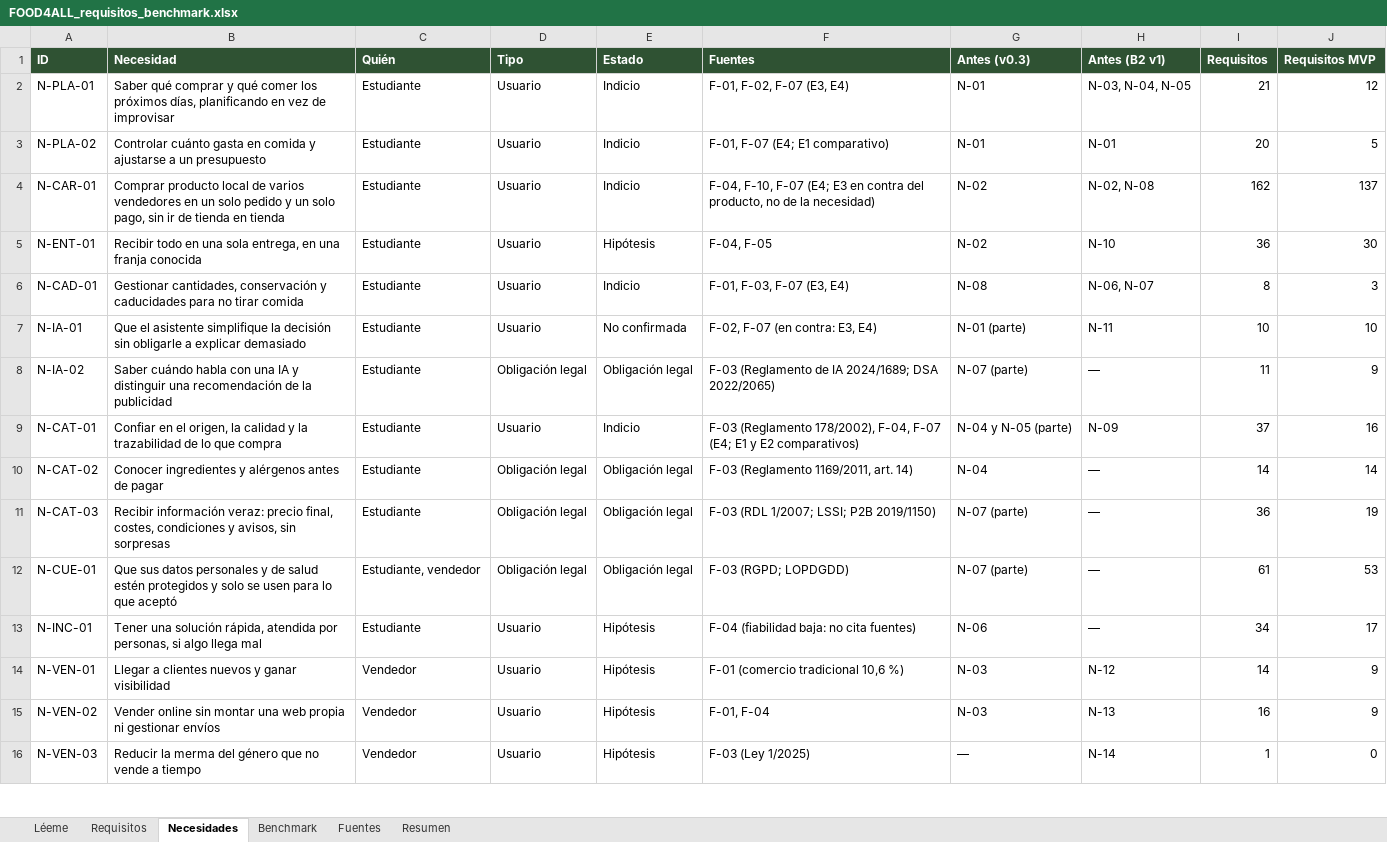
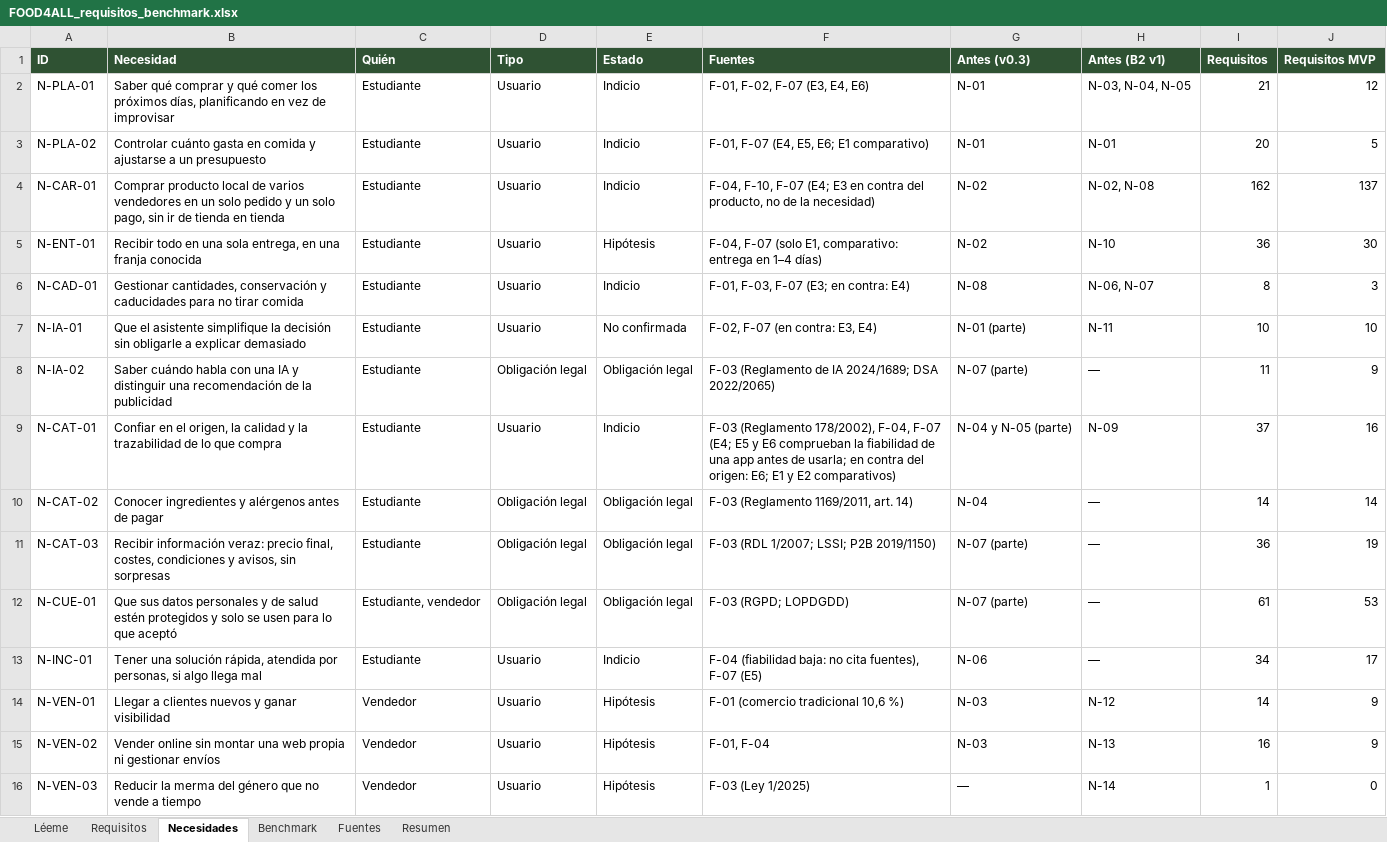
Before and after one commit to sebasbarrabaja-cmyk/Food4All, an Excel workbook: docs/requisitos/FOOD4ALL_requisitos_benchmark.xlsx, sheet Necesidades, drawn as a sheet; only a part is shown; values as stored, in another font and other column widths than the file's, no borders; the diff names each change by its address in the sheet, - before the commit and + after, or states it on an @@ line.

```diff
--- a/docs/requisitos/FOOD4ALL_requisitos_benchmark.xlsx (sheet Necesidades)
+++ b/docs/requisitos/FOOD4ALL_requisitos_benchmark.xlsx (sheet Necesidades)
-F2 (Fuentes): F-01, F-02, F-07 (E3, E4)
+F2 (Fuentes): F-01, F-02, F-07 (E3, E4, E6)
-F3 (Fuentes): F-01, F-07 (E4; E1 comparativo)
+F3 (Fuentes): F-01, F-07 (E4, E5, E6; E1 comparativo)
-F5 (Fuentes): F-04, F-05
+F5 (Fuentes): F-04, F-07 (solo E1, comparativo: entrega en 1–4 días)
-F6 (Fuentes): F-01, F-03, F-07 (E3, E4)
+F6 (Fuentes): F-01, F-03, F-07 (E3; en contra: E4)
-F9 (Fuentes): …F-07 (E4; E1 y…
+F9 (Fuentes): …F-07 (E4; E5 y E6 comprueban la fiabilidad de una app antes de usarla; en contra del origen: E6; E1 y…
-E13 (Estado): Hipótesis
+E13 (Estado): Indicio
-F13 (Fuentes): F-04 (fiabilidad baja: no cita fuentes)
+F13 (Fuentes): F-04 (fiabilidad baja: no cita fuentes), F-07 (E5)
```
Also changed, not shown: 13 other files.
